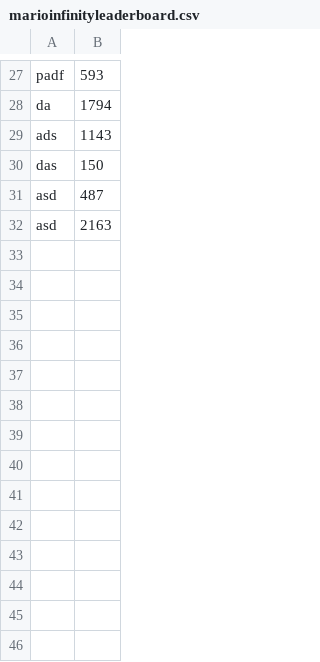
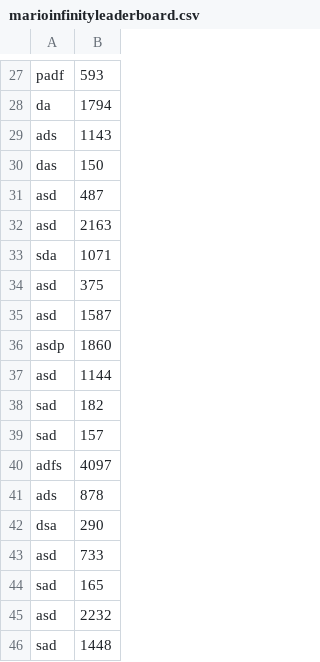
Before and after one commit to mgaray99/final_team02, a CSV file: src/resources/leaderboards/marioinfinityleaderboard.csv, drawn as a sheet; only a part is shown, gaps mark what is left out; the diff names each change by its address in the sheet, - before the commit and + after, or states it on an @@ line.

```diff
--- a/src/resources/leaderboards/marioinfinityleaderboard.csv
+++ b/src/resources/leaderboards/marioinfinityleaderboard.csv
+row 33: sda | 1071
+row 34: asd | 375
+row 35: asd | 1587
+row 36: asdp | 1860
+row 37: asd | 1144
+row 38: sad | 182
+row 39: sad | 157
+row 40: adfs | 4097
+row 41: ads | 878
+row 42: dsa | 290
+row 43: asd | 733
+row 44: sad | 165
+row 45: asd | 2232
+row 46: sad | 1448
```
Also changed, not shown: 8 other files.
